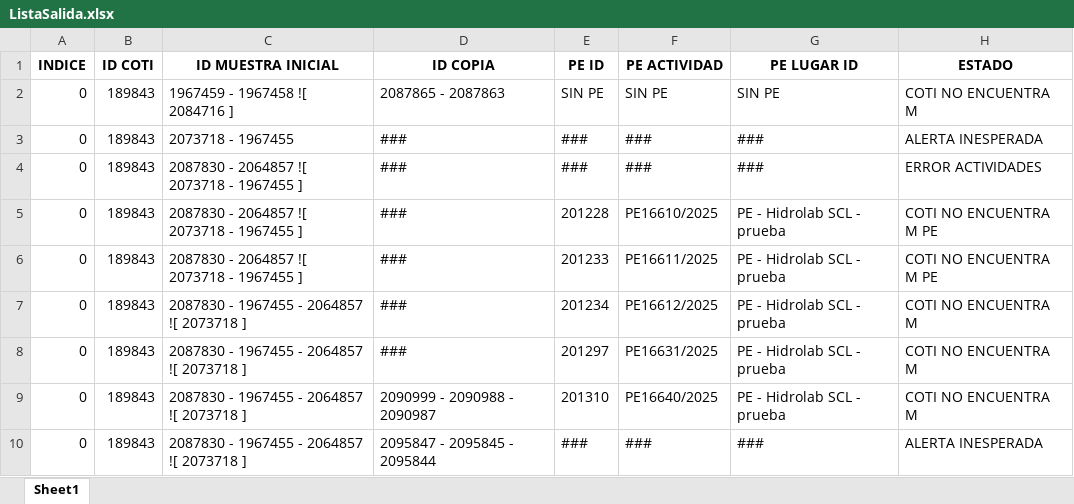
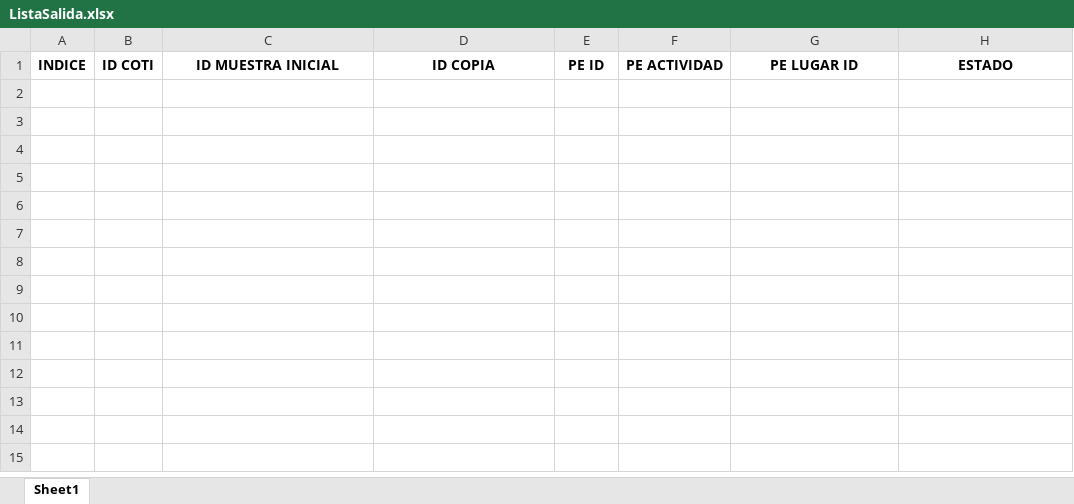
Before and after one commit to esteban-h5/hidro-automati, an Excel workbook: Copia Envases/ListaSalida.xlsx, sheet Sheet1, drawn as a sheet; values as stored, in another font and other column widths than the file's, no borders; charts and pictures not drawn; the diff names each change by its address in the sheet, - before the commit and + after, or states it on an @@ line.

```diff
--- a/Copia Envases/ListaSalida.xlsx (sheet Sheet1)
+++ b/Copia Envases/ListaSalida.xlsx (sheet Sheet1)
-row 2: 0 | 189843 | 1967459 - 1967458 ![ 2084716 ] | 2087865 - 2087863 | SIN PE | SIN PE | SIN PE | COTI NO ENCUENTRA M
-row 3: 0 | 189843 | 2073718 - 1967455 | ### | ### | ### | ### | ALERTA INESPERADA
-row 4: 0 | 189843 | 2087830 - 2064857 ![ 2073718 - 1967455 ] | ### | ### | ### | ### | ERROR ACTIVIDADES
-row 5: 0 | 189843 | 2087830 - 2064857 ![ 2073718 - 1967455 ] | ### | 201228 | PE16610/2025 | PE - Hidrolab SCL - prueba | COTI NO ENCUENTRA M PE
-row 6: 0 | 189843 | 2087830 - 2064857 ![ 2073718 - 1967455 ] | ### | 201233 | PE16611/2025 | PE - Hidrolab SCL - prueba | COTI NO ENCUENTRA M PE
-row 7: 0 | 189843 | 2087830 - 1967455 - 2064857 ![ 2073718 ] | ### | 201234 | PE16612/2025 | PE - Hidrolab SCL - prueba | COTI NO ENCUENTRA M
-row 8: 0 | 189843 | 2087830 - 1967455 - 2064857 ![ 2073718 ] | ### | 201297 | PE16631/2025 | PE - Hidrolab SCL - prueba | COTI NO ENCUENTRA M
-row 9: 0 | 189843 | 2087830 - 1967455 - 2064857 ![ 2073718 ] | 2090999 - 2090988 - 2090987 | 201310 | PE16640/2025 | PE - Hidrolab SCL - prueba | COTI NO ENCUENTRA M
-row 10: 0 | 189843 | 2087830 - 1967455 - 2064857 ![ 2073718 ] | 2095847 - 2095845 - 2095844 | ### | ### | ### | ALERTA INESPERADA
```
Also changed, not shown: charts or pictures, Cambiar Lotes/ListaMuestras.xlsx, Cambiar Lotes/__ListaMetodos.xlsx, 10 other files.
